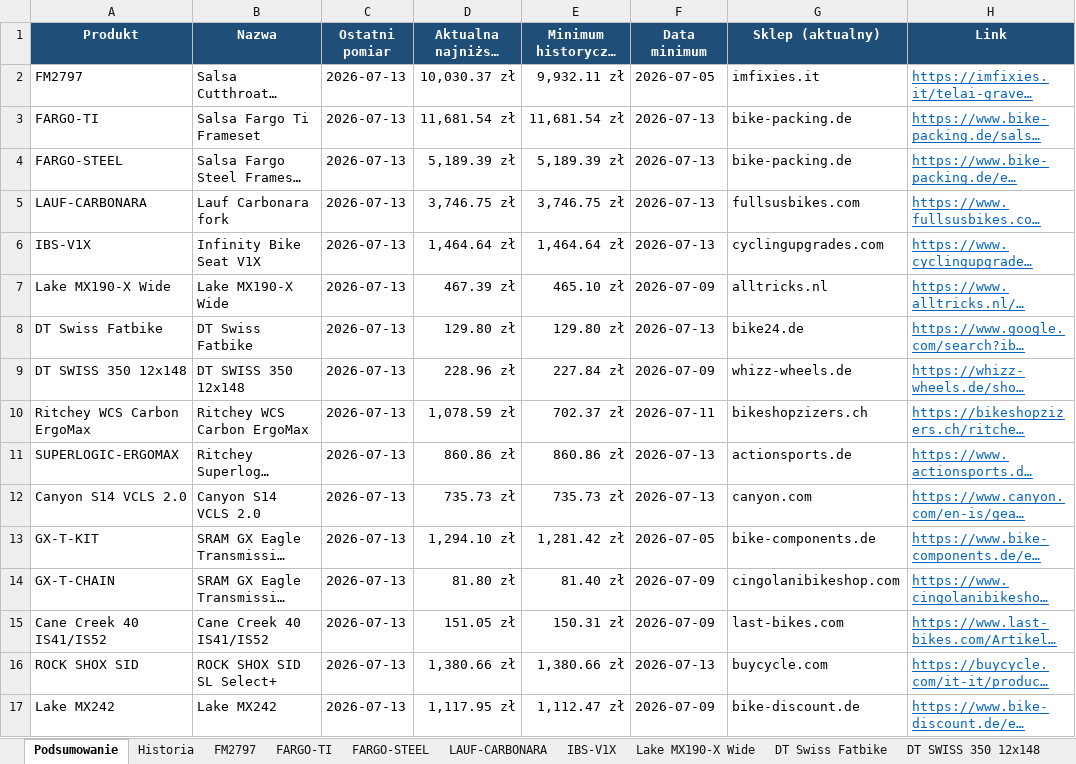
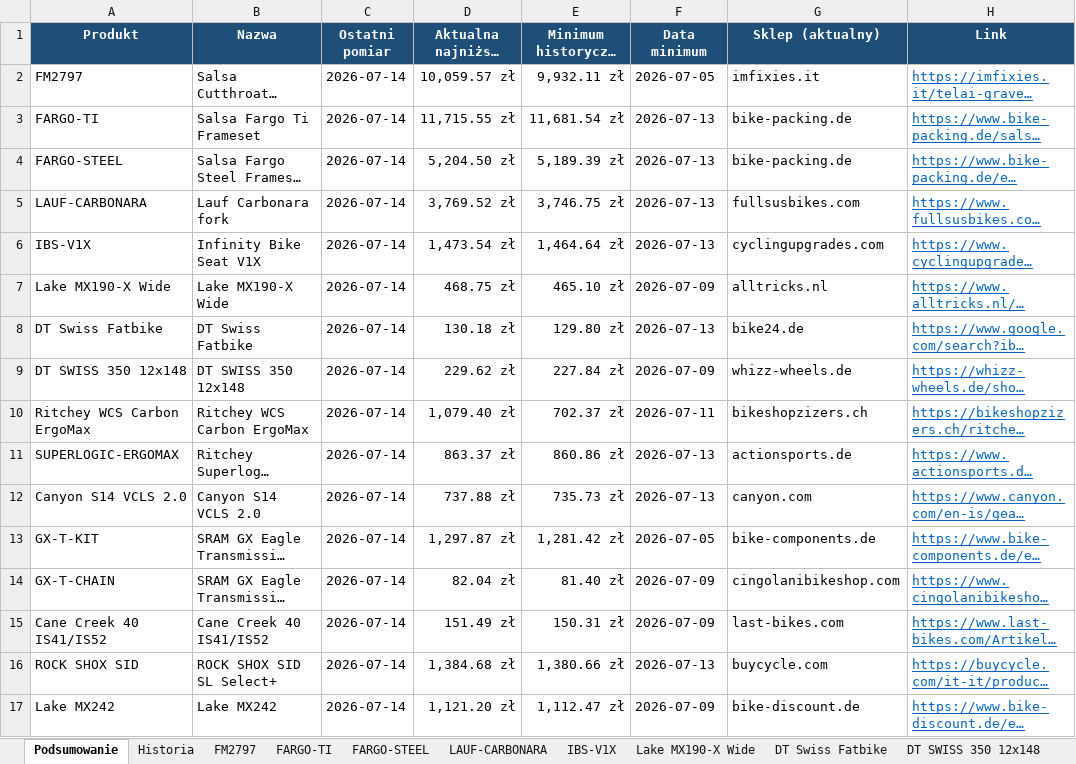
Before and after one commit to Wotjek/PriceChecker, an Excel workbook: output/prices.xlsx, sheet Podsumowanie, drawn as a sheet; long unchanged cells end in …; values as stored, in another font and other column widths than the file's, no borders; the diff names each change by its address in the sheet, - before the commit and + after, or states it on an @@ line.

```diff
--- a/output/prices.xlsx (sheet Podsumowanie)
+++ b/output/prices.xlsx (sheet Podsumowanie)
-C2:C17 (Ostatni pomiar): 2026-07-13
+C2:C17 (Ostatni pomiar): 2026-07-14
-D2 (Aktualna najniższa (PLN)): 10,030.37 zł
+D2 (Aktualna najniższa (PLN)): 10,059.57 zł
-D3 (Aktualna najniższa (PLN)): 11,681.54 zł
+D3 (Aktualna najniższa (PLN)): 11,715.55 zł
-D4 (Aktualna najniższa (PLN)): 5,189.39 zł
+D4 (Aktualna najniższa (PLN)): 5,204.50 zł
-D5 (Aktualna najniższa (PLN)): 3,746.75 zł
+D5 (Aktualna najniższa (PLN)): 3,769.52 zł
-D6 (Aktualna najniższa (PLN)): 1,464.64 zł
+D6 (Aktualna najniższa (PLN)): 1,473.54 zł
-D7 (Aktualna najniższa (PLN)): 467.39 zł
+D7 (Aktualna najniższa (PLN)): 468.75 zł
-D8 (Aktualna najniższa (PLN)): 129.80 zł
+D8 (Aktualna najniższa (PLN)): 130.18 zł
-D9 (Aktualna najniższa (PLN)): 228.96 zł
+D9 (Aktualna najniższa (PLN)): 229.62 zł
-D10 (Aktualna najniższa (PLN)): 1,078.59 zł
+D10 (Aktualna najniższa (PLN)): 1,079.40 zł
-D11 (Aktualna najniższa (PLN)): 860.86 zł
+D11 (Aktualna najniższa (PLN)): 863.37 zł
-D12 (Aktualna najniższa (PLN)): 735.73 zł
+D12 (Aktualna najniższa (PLN)): 737.88 zł
-D13 (Aktualna najniższa (PLN)): 1,294.10 zł
+D13 (Aktualna najniższa (PLN)): 1,297.87 zł
-D14 (Aktualna najniższa (PLN)): 81.80 zł
+D14 (Aktualna najniższa (PLN)): 82.04 zł
-D15 (Aktualna najniższa (PLN)): 151.05 zł
+D15 (Aktualna najniższa (PLN)): 151.49 zł
-D16 (Aktualna najniższa (PLN)): 1,380.66 zł
+D16 (Aktualna najniższa (PLN)): 1,384.68 zł
-D17 (Aktualna najniższa (PLN)): 1,117.95 zł
+D17 (Aktualna najniższa (PLN)): 1,121.20 zł
```
Also changed, not shown: sheet Historia, sheet SUPERLOGIC-ERGOMAX, sheet IBS-V1X, sheet FARGO-TI, sheet FARGO-STEEL, sheet Lake MX242, 11 more sheets, charts or pictures, 8 other files.
